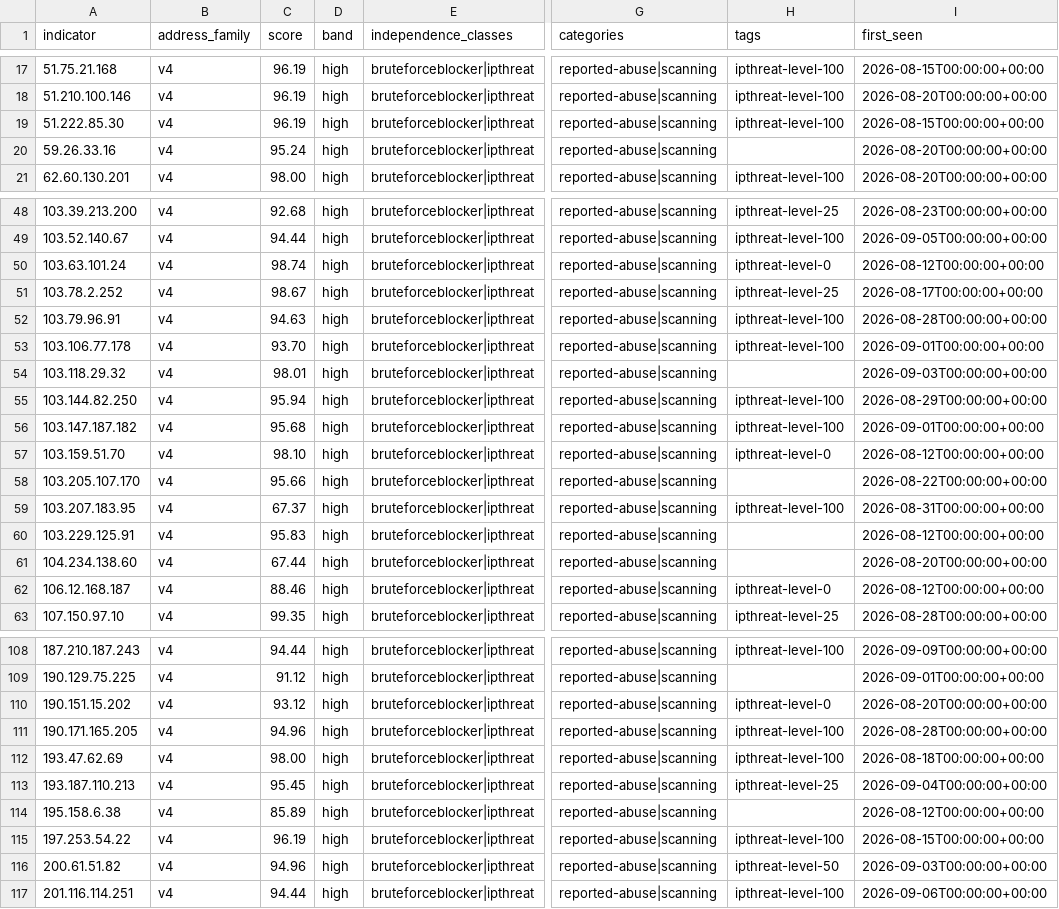
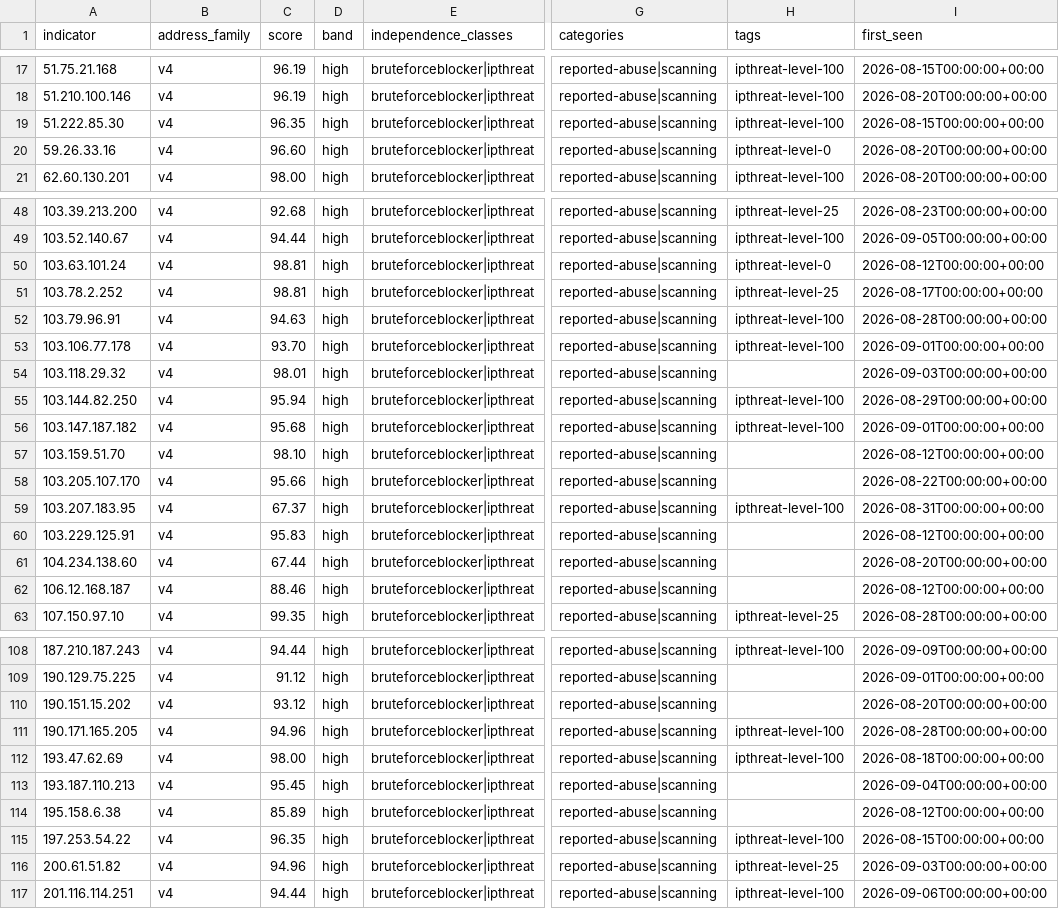
Before and after one commit to neilweitzel/xfeeds, a CSV file: feeds/clean/all.csv, drawn as a sheet; only a part is shown, gaps mark what is left out; the diff covers the shown part only; the diff names each change by its address in the sheet, - before the commit and + after, or states it on an @@ line.

```diff
--- a/feeds/clean/all.csv
+++ b/feeds/clean/all.csv
-C19 (score): 96.19
+C19 (score): 96.35
-C20 (score): 95.24
+C20 (score): 96.60
-H20 (tags): (empty)
+H20 (tags): ipthreat-level-0
-C50 (score): 98.74
+C50 (score): 98.81
-C51 (score): 98.67
+C51 (score): 98.81
-H57 (tags): ipthreat-level-0
+H57 (tags): (empty)
-H62 (tags): ipthreat-level-0
+H62 (tags): (empty)
-H110 (tags): ipthreat-level-0
+H110 (tags): (empty)
-H113 (tags): ipthreat-level-25
+H113 (tags): (empty)
-C115 (score): 96.19
+C115 (score): 96.35
-H116 (tags): ipthreat-level-50
+H116 (tags): ipthreat-level-25
```
Also changed, not shown: 4 edited cells elsewhere in this file, 52 other files.
